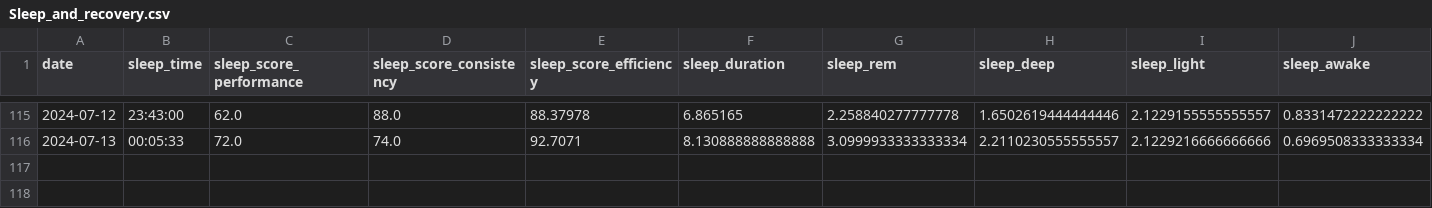
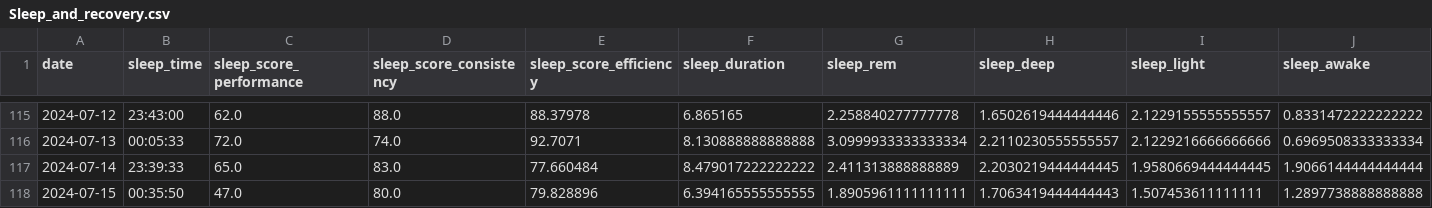
Before and after one commit to arequenai/Health-project, a CSV file: Data/Cleaned/Sleep_and_recovery.csv, drawn as a sheet; only a part is shown, gaps mark what is left out; rows hold the shown columns only; the diff names each change by its address in the sheet, - before the commit and + after, or states it on an @@ line.

```diff
--- a/Data/Cleaned/Sleep_and_recovery.csv
+++ b/Data/Cleaned/Sleep_and_recovery.csv
+row 117: 2024-07-14 | 23:39:33 | 65.0 | 83.0 | 77.660484 | 8.479017222222222 | 2.411313888888889 | 2.2030219444444445 | 1.9580669444444445 | 1.9066144444444444
+row 118: 2024-07-15 | 00:35:50 | 47.0 | 80.0 | 79.828896 | 6.394165555555555 | 1.8905961111111111 | 1.7063419444444443 | 1.507453611111111 | 1.2897738888888888
```
Also changed, not shown: Data/Cleaned/Food.csv, Data/Cleaned/Integrated_data.csv, 14 other files.
